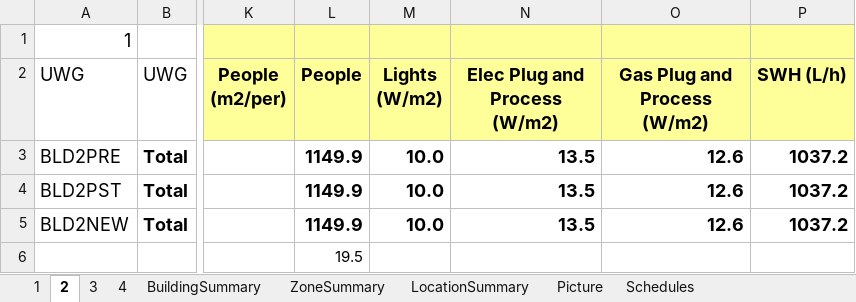
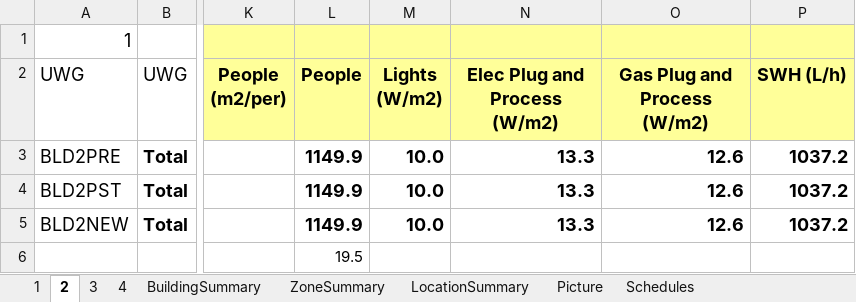
Before and after one commit to YangyangFu/UWG, an Excel workbook: data/DOERefBuildings/BLD2.xlsx, sheet 2, drawn as a sheet; only a part is shown, gaps mark what is left out; values as stored, in another font and other column widths than the file's, no borders; the diff names each change by its address in the sheet, - before the commit and + after, or states it on an @@ line.

```diff
--- a/data/DOERefBuildings/BLD2.xlsx (sheet 2)
+++ b/data/DOERefBuildings/BLD2.xlsx (sheet 2)
-N3:N5 (Elec Plug and Process (W/m2)): 13.5
+N3:N5 (Elec Plug and Process (W/m2)): 13.3
```
Also changed, not shown: sheet 4, data/DOERefBuildings/BLD10.xlsx, data/DOERefBuildings/BLD3.xlsx, 11 other files.
